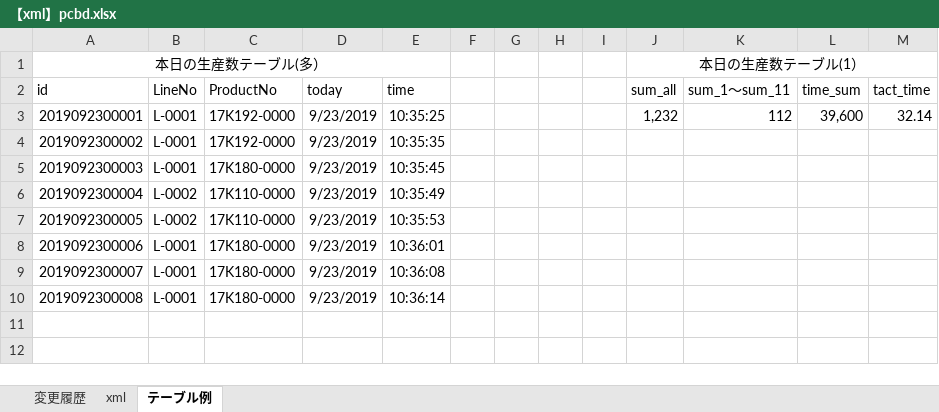
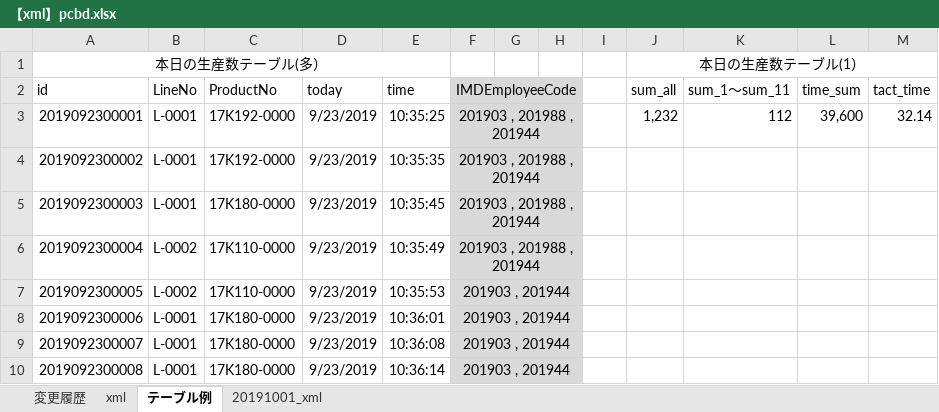
Before and after one commit to kentoserma/PCBD, an Excel workbook: 関連帳票/データベース/論理設計/【xml】pcbd.xlsx, sheet テーブル例, drawn as a sheet; values as stored, in another font and other column widths than the file's, no borders; the diff names each change by its address in the sheet, - before the commit and + after, or states it on an @@ line.

```diff
--- a/関連帳票/データベース/論理設計/【xml】pcbd.xlsx (sheet テーブル例)
+++ b/関連帳票/データベース/論理設計/【xml】pcbd.xlsx (sheet テーブル例)
+sheet tab: 20191001_xml
-F2: (empty)
+F2: IMDEmployeeCode
-F2:H10 fill: none
+F2:H10 fill: #D9D9D9
+F2:H2 merged
-F3:F6 (IMDEmployeeCode): (empty)
+F3:F6 (IMDEmployeeCode): 201903 , 201988 , 201944
+F3:H3 merged
+F4:H4 merged
+F5:H5 merged
+F6:H6 merged
-F7:F10 (IMDEmployeeCode): (empty)
+F7:F10 (IMDEmployeeCode): 201903 , 201944
+F7:H7 merged
+F8:H8 merged
+F9:H9 merged
+F10:H10 merged
```
Also changed, not shown: charts or pictures.
